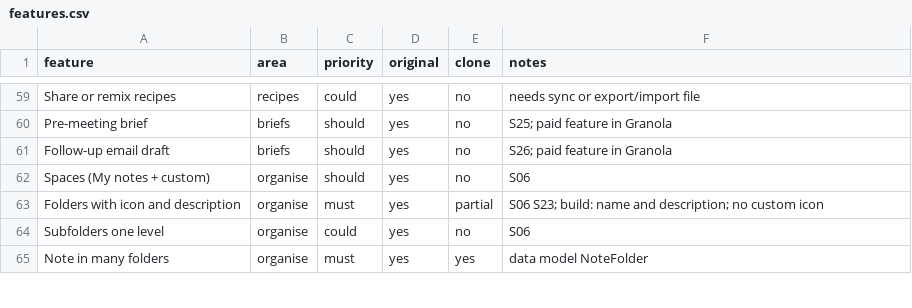
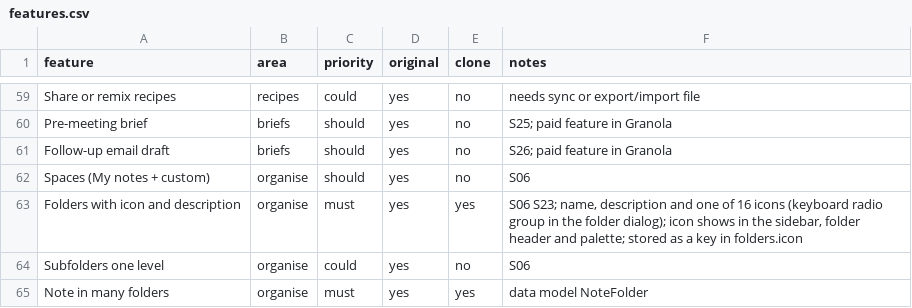
Before and after one commit to abdallahaneed/footnote, a CSV file: replica/features.csv, drawn as a sheet; only a part is shown, gaps mark what is left out.

Commit message:
build: S06/S23 folder icons

```diff
--- a/replica/features.csv
+++ b/replica/features.csv
@@ -62,3 +62,3 @@ Follow-up email draft,briefs,should,yes,no,S26; paid feature in Granola
 Spaces (My notes + custom),organise,should,yes,no,S06
-Folders with icon and description,organise,must,yes,partial,S06 S23; build: name and description; no custom icon
+Folders with icon and description,organise,must,yes,yes,"S06 S23; name, description and one of 16 icons (keyboard radio group in the folder dialog); icon shows in the sidebar, folder header and palette; stored as a key in folders.icon"
 Subfolders one level,organise,could,yes,no,S06
```
Also changed, not shown: 44 other files.
